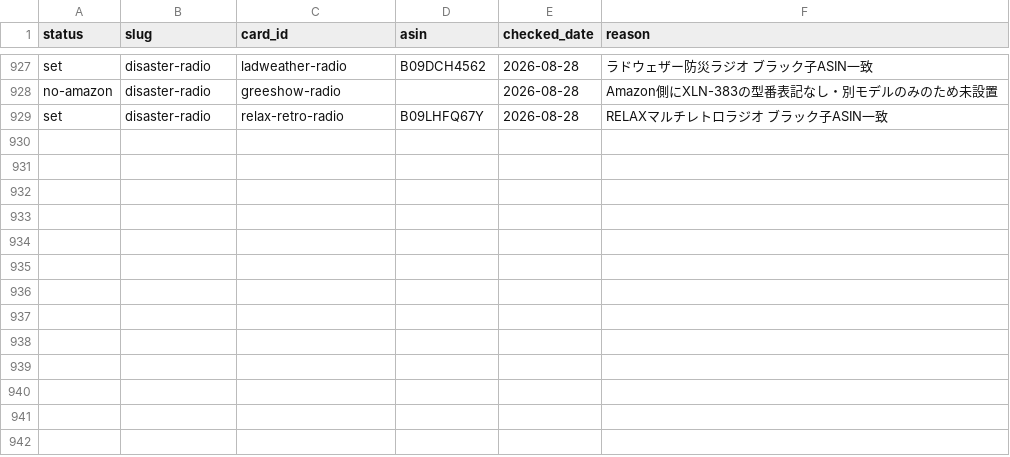
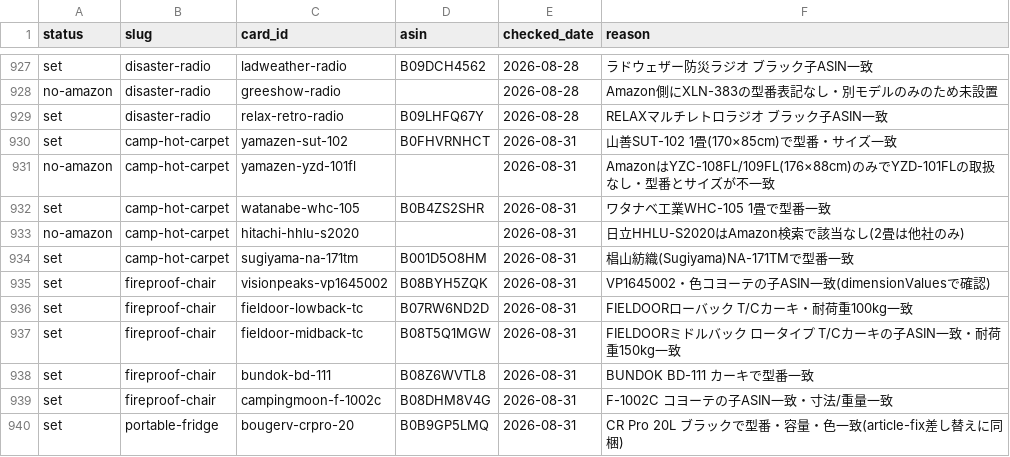
Before and after one commit to tanoue-boop/camp-kit-guide, a TSV file: _file/amazon-backfill-state.tsv, drawn as a sheet; only a part is shown, gaps mark what is left out.

```diff
--- a/_file/amazon-backfill-state.tsv
+++ b/_file/amazon-backfill-state.tsv
@@ -929 +929,12 @@ no-amazon	disaster-radio	greeshow-radio		2026-08-28	Amazon側にXLN-383の型番
 set	disaster-radio	relax-retro-radio	B09LHFQ67Y	2026-08-28	RELAXマルチレトロラジオ ブラック子ASIN一致
+set	camp-hot-carpet	yamazen-sut-102	B0FHVRNHCT	2026-08-31	山善SUT-102 1畳(170×85cm)で型番・サイズ一致
+no-amazon	camp-hot-carpet	yamazen-yzd-101fl		2026-08-31	AmazonはYZC-108FL/109FL(176×88cm)のみでYZD-101FLの取扱なし・型番とサイズが不一致
+set	camp-hot-carpet	watanabe-whc-105	B0B4ZS2SHR	2026-08-31	ワタナベ工業WHC-105 1畳で型番一致
+no-amazon	camp-hot-carpet	hitachi-hhlu-s2020		2026-08-31	日立HHLU-S2020はAmazon検索で該当なし(2畳は他社のみ)
+set	camp-hot-carpet	sugiyama-na-171tm	B001D5O8HM	2026-08-31	椙山紡織(Sugiyama)NA-171TMで型番一致
+set	fireproof-chair	visionpeaks-vp1645002	B08BYH5ZQK	2026-08-31	VP1645002・色コヨーテの子ASIN一致(dimensionValuesで確認)
+set	fireproof-chair	fieldoor-lowback-tc	B07RW6ND2D	2026-08-31	FIELDOORローバック T/Cカーキ・耐荷重100kg一致
+set	fireproof-chair	fieldoor-midback-tc	B08T5Q1MGW	2026-08-31	FIELDOORミドルバック ロータイプ T/Cカーキの子ASIN一致・耐荷重150kg一致
+set	fireproof-chair	bundok-bd-111	B08Z6WVTL8	2026-08-31	BUNDOK BD-111 カーキで型番一致
+set	fireproof-chair	campingmoon-f-1002c	B08DHM8V4G	2026-08-31	F-1002C コヨーテの子ASIN一致・寸法/重量一致
+set	portable-fridge	bougerv-crpro-20	B0B9GP5LMQ	2026-08-31	CR Pro 20L ブラックで型番・容量・色一致(article-fix差し替えに同梱)
```
Also changed, not shown: _file/amazon-link-worksheet.tsv, _file/article-fix-backlog.tsv, 9 other files.
